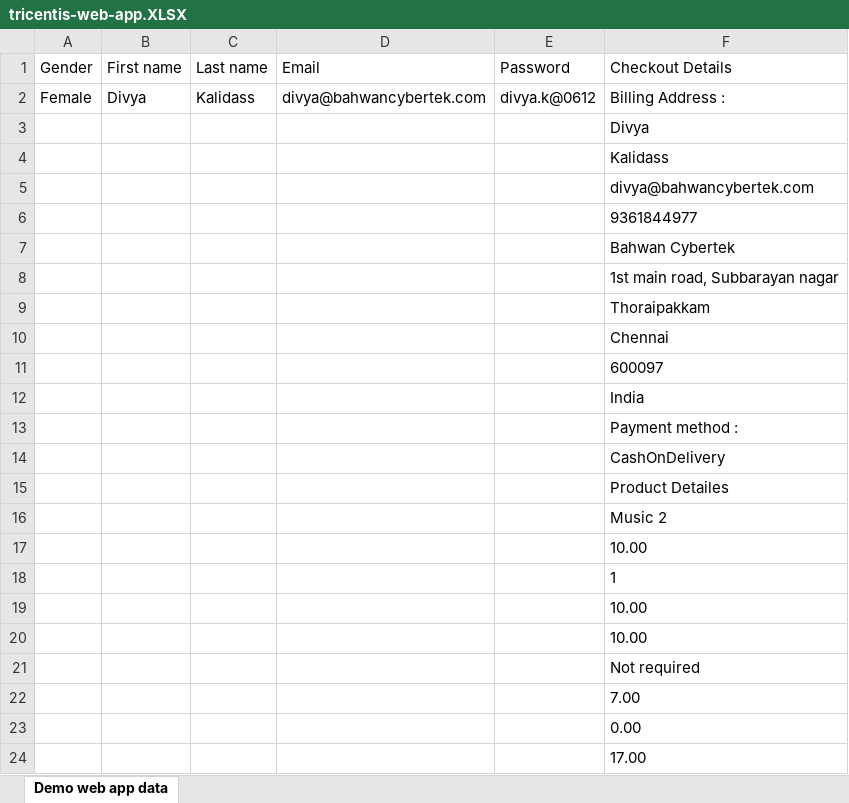
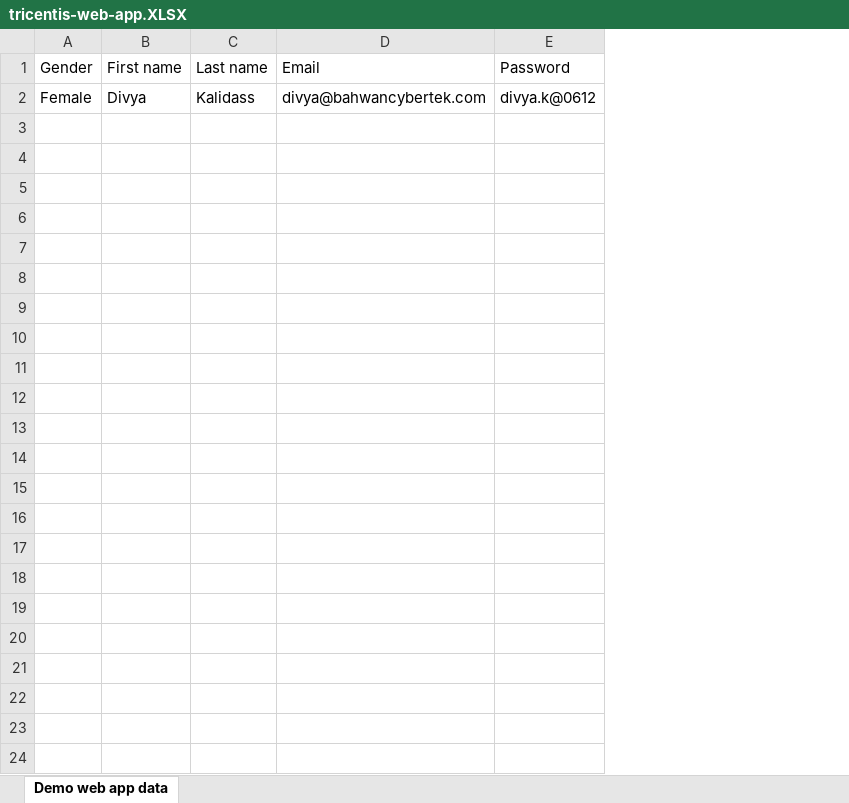
Before and after one commit to Divya-Kalidass/Tricentis-DemoWebShop, an Excel workbook: tricentis-web-app.XLSX, sheet Demo web app data, drawn as a sheet; values as stored, in another font and other column widths than the file's, no borders; the diff names each change by its address in the sheet, - before the commit and + after, or states it on an @@ line.

```diff
--- a/tricentis-web-app.XLSX (sheet Demo web app data)
+++ b/tricentis-web-app.XLSX (sheet Demo web app data)
-column F (Checkout Details), row 2: Billing Address :
-row 3:  |  |  |  |  | Divya
-row 4:  |  |  |  |  | Kalidass
-row 5:  |  |  |  |  | divya@bahwancybertek.com
-row 6:  |  |  |  |  | 9361844977
-row 7:  |  |  |  |  | Bahwan Cybertek
-row 8:  |  |  |  |  | 1st main road, Subbarayan nagar
-row 9:  |  |  |  |  | Thoraipakkam
-row 10:  |  |  |  |  | Chennai
-row 11:  |  |  |  |  | 600097
-row 12:  |  |  |  |  | India
-row 13:  |  |  |  |  | Payment method :
-row 14:  |  |  |  |  | CashOnDelivery
-row 15:  |  |  |  |  | Product Detailes
-row 16:  |  |  |  |  | Music 2
-row 17:  |  |  |  |  | 10.00
-row 18:  |  |  |  |  | 1
-row 19:  |  |  |  |  | 10.00
-row 20:  |  |  |  |  | 10.00
-row 21:  |  |  |  |  | Not required
-row 22:  |  |  |  |  | 7.00
-row 23:  |  |  |  |  | 0.00
-row 24:  |  |  |  |  | 17.00
```
Also changed, not shown: 5 other files.
